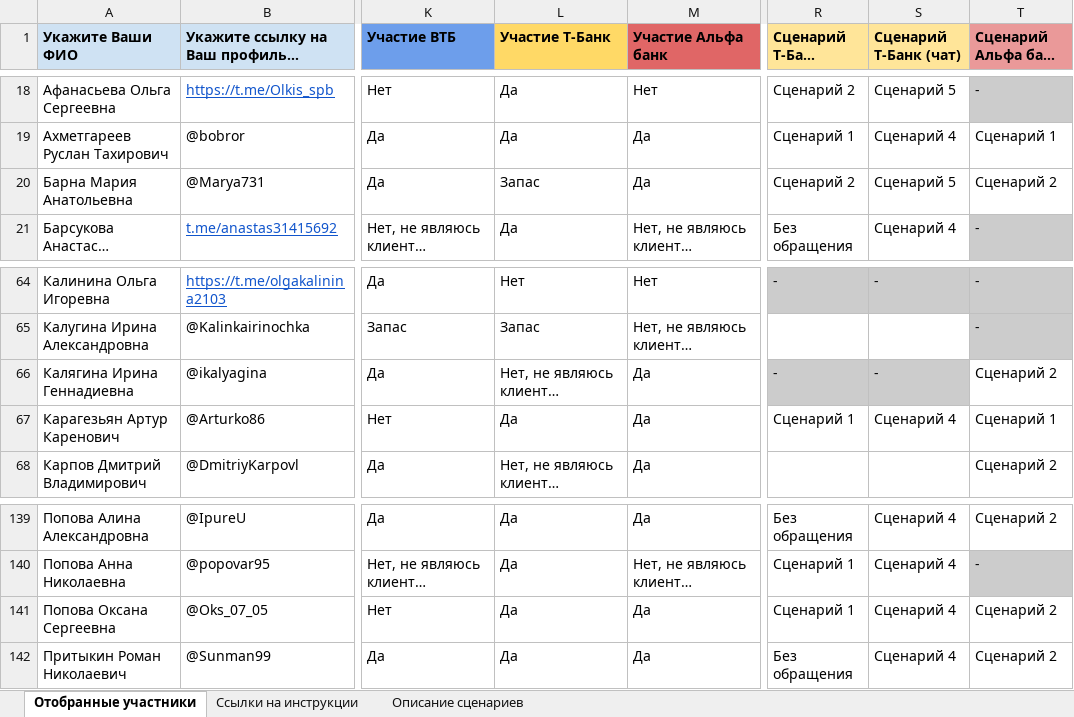
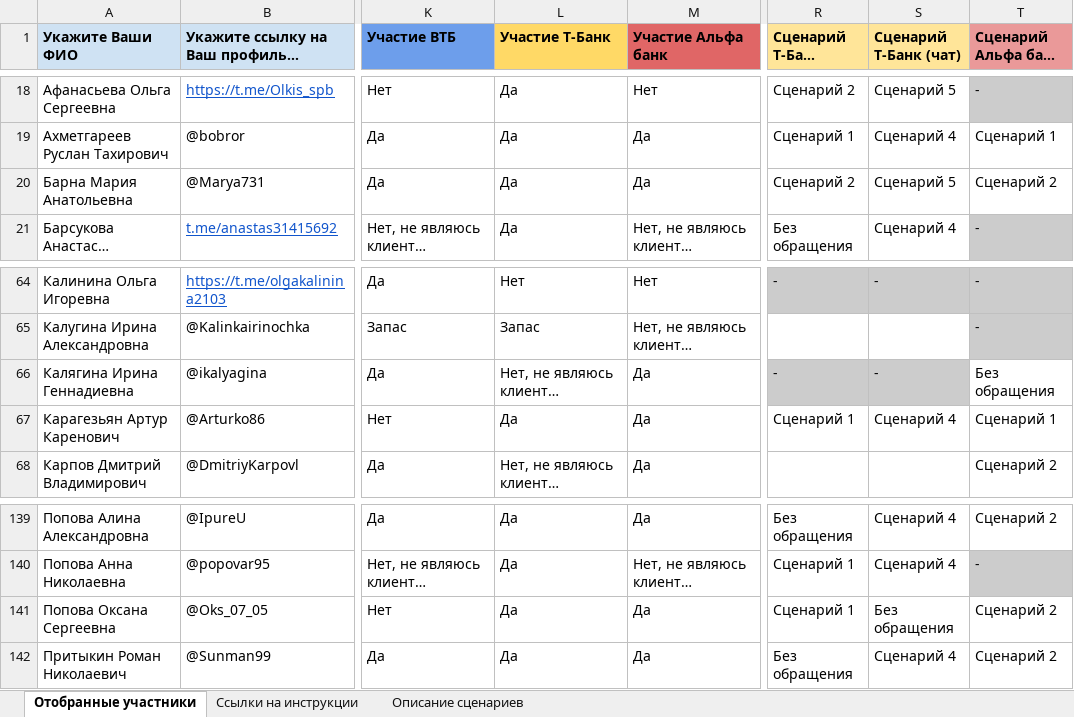
Before and after one commit to crowdtesting-ru/121125-, an Excel workbook: ID-121125 - ВТБ КЦ - Для загрузки.xlsx, sheet Отобранные участники, drawn as a sheet; only a part is shown, gaps mark what is left out; long unchanged cells end in …; values as stored, in another font and other column widths than the file's, no borders; charts and pictures and conditional formats not drawn; the diff covers the shown part only; the diff names each change by its address in the sheet, - before the commit and + after, or states it on an @@ line.

```diff
--- a/ID-121125 - ВТБ КЦ - Для загрузки.xlsx (sheet Отобранные участники)
+++ b/ID-121125 - ВТБ КЦ - Для загрузки.xlsx (sheet Отобранные участники)
-L20 (Участие Т-Банк): Запас
+L20 (Участие Т-Банк): Да
-T66 (Сценарий Альфа банк (звонок)): Сценарий 2
+T66 (Сценарий Альфа банк (звонок)): Без обращения
-S141 (Сценарий Т-Банк (чат)): Сценарий 4
+S141 (Сценарий Т-Банк (чат)): Без обращения
```
Also changed, not shown: 2 added rows, 16 edited cells and cell formats elsewhere in this sheet, hidden cells.
